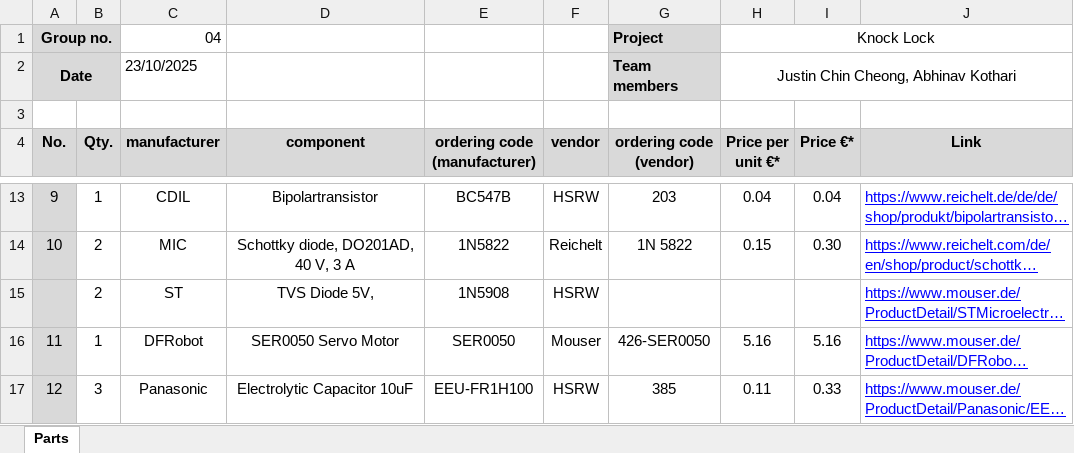
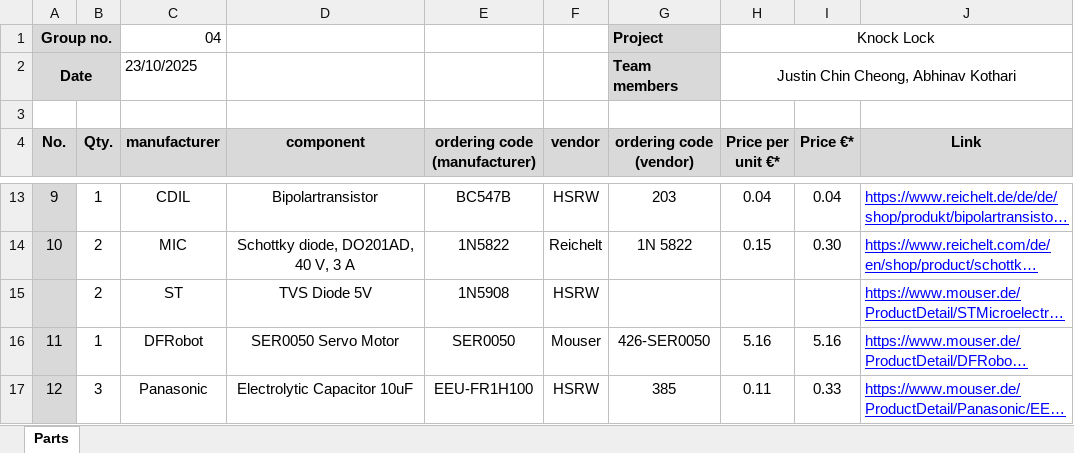
Before and after one commit to jcchincheong-bb/The-Knock-Lock, an Excel workbook: schematic-design/Partslist_Group_PE04_2 - With HSRW.xlsx, sheet Parts, drawn as a sheet; only a part is shown, gaps mark what is left out; long unchanged cells end in …; values as stored, in another font and other column widths than the file's, no borders; the diff names each change by its address in the sheet, - before the commit and + after, or states it on an @@ line.

Commit message:
collection of parts in spreadsheet

```diff
--- a/schematic-design/Partslist_Group_PE04_2 - With HSRW.xlsx (sheet Parts)
+++ b/schematic-design/Partslist_Group_PE04_2 - With HSRW.xlsx (sheet Parts)
-D15 (component): TVS Diode 5V,
+D15 (component): TVS Diode 5V
```
